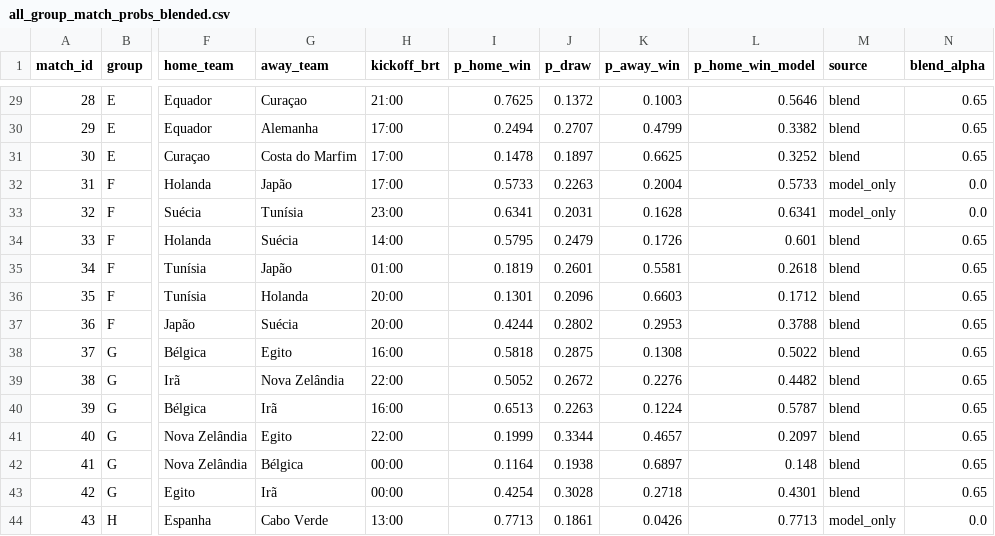
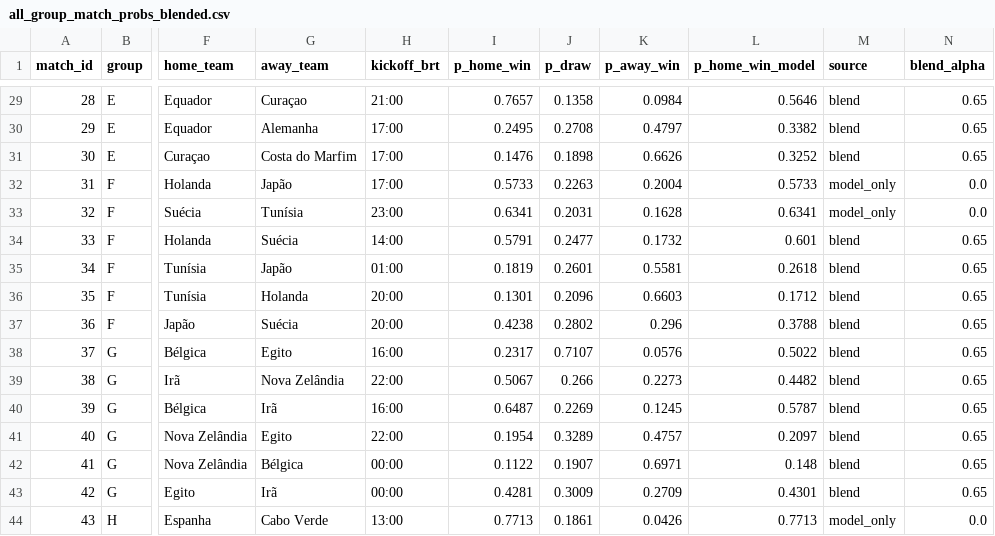
Before and after one commit to romuloedu/quem-vai-ganhar, a CSV file: dados/all_group_match_probs_blended.csv, drawn as a sheet; only a part is shown, gaps mark what is left out; the diff covers the shown part only; the diff names each change by its address in the sheet, - before the commit and + after, or states it on an @@ line.

```diff
--- a/dados/all_group_match_probs_blended.csv
+++ b/dados/all_group_match_probs_blended.csv
-I29 (p_home_win): 0.7625
+I29 (p_home_win): 0.7657
-J29 (p_draw): 0.1372
+J29 (p_draw): 0.1358
-K29 (p_away_win): 0.1003
+K29 (p_away_win): 0.0984
-I30 (p_home_win): 0.2494
+I30 (p_home_win): 0.2495
-J30 (p_draw): 0.2707
+J30 (p_draw): 0.2708
-K30 (p_away_win): 0.4799
+K30 (p_away_win): 0.4797
-I31 (p_home_win): 0.1478
+I31 (p_home_win): 0.1476
-J31 (p_draw): 0.1897
+J31 (p_draw): 0.1898
-K31 (p_away_win): 0.6625
+K31 (p_away_win): 0.6626
-I34 (p_home_win): 0.5795
+I34 (p_home_win): 0.5791
-J34 (p_draw): 0.2479
+J34 (p_draw): 0.2477
-K34 (p_away_win): 0.1726
+K34 (p_away_win): 0.1732
-I37 (p_home_win): 0.4244
+I37 (p_home_win): 0.4238
-K37 (p_away_win): 0.2953
+K37 (p_away_win): 0.296
-I38 (p_home_win): 0.5818
+I38 (p_home_win): 0.2317
-J38 (p_draw): 0.2875
+J38 (p_draw): 0.7107
-K38 (p_away_win): 0.1308
+K38 (p_away_win): 0.0576
-I39 (p_home_win): 0.5052
+I39 (p_home_win): 0.5067
-J39 (p_draw): 0.2672
+J39 (p_draw): 0.266
-K39 (p_away_win): 0.2276
+K39 (p_away_win): 0.2273
-I40 (p_home_win): 0.6513
+I40 (p_home_win): 0.6487
-J40 (p_draw): 0.2263
+J40 (p_draw): 0.2269
-K40 (p_away_win): 0.1224
+K40 (p_away_win): 0.1245
-I41 (p_home_win): 0.1999
+I41 (p_home_win): 0.1954
-J41 (p_draw): 0.3344
+J41 (p_draw): 0.3289
-K41 (p_away_win): 0.4657
+K41 (p_away_win): 0.4757
-I42 (p_home_win): 0.1164
+I42 (p_home_win): 0.1122
-J42 (p_draw): 0.1938
+J42 (p_draw): 0.1907
-K42 (p_away_win): 0.6897
+K42 (p_away_win): 0.6971
-I43 (p_home_win): 0.4254
+I43 (p_home_win): 0.4281
-J43 (p_draw): 0.3028
+J43 (p_draw): 0.3009
-K43 (p_away_win): 0.2718
+K43 (p_away_win): 0.2709
```
Also changed, not shown: 94 edited cells elsewhere in this file, 7 other files.
